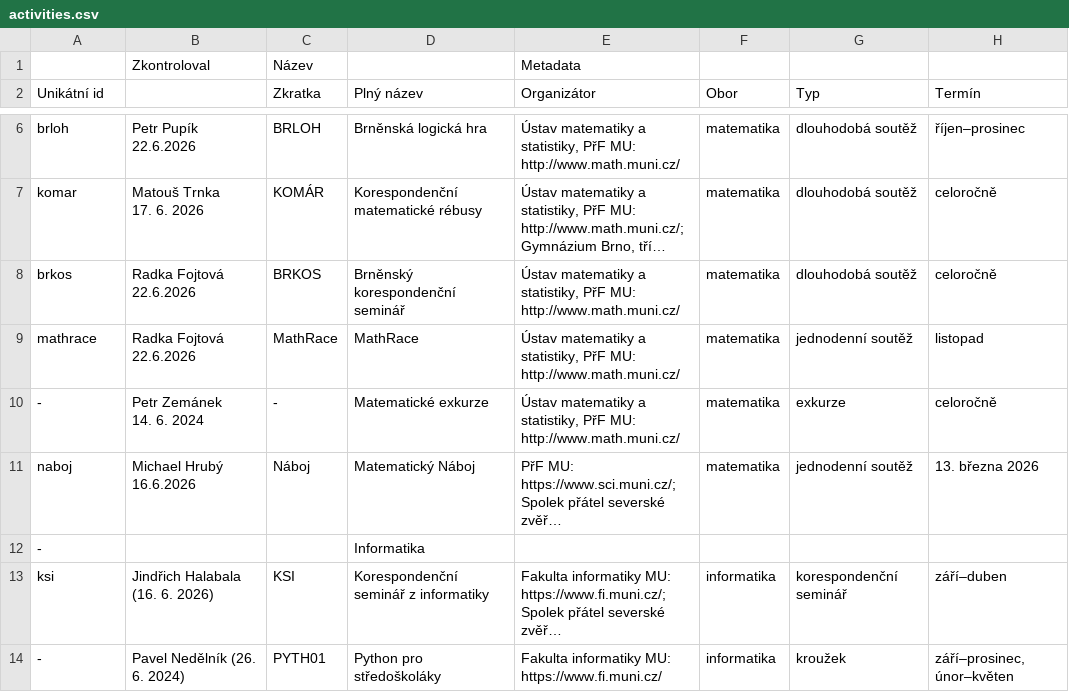
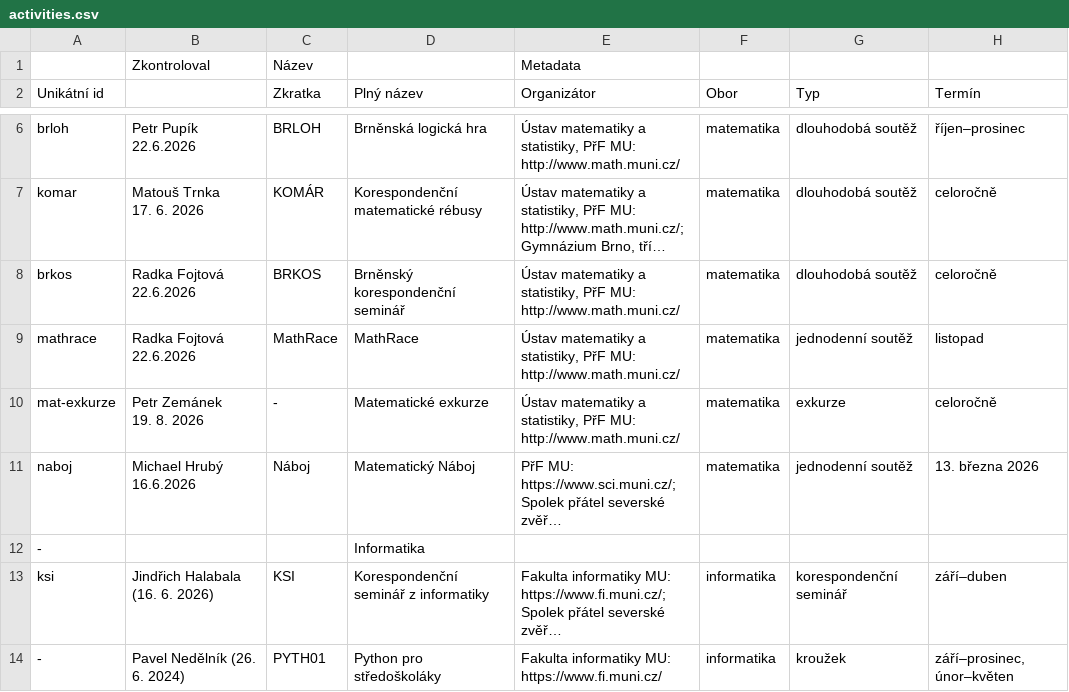
Before and after one commit to zverinec/prostredoskolaky-web, a CSV file: data/activities.csv, drawn as a sheet; only a part is shown, gaps mark what is left out; long unchanged cells end in …; ↵ is a line break in a cell; the diff names each change by its address in the sheet, - before the commit and + after, or states it on an @@ line.

Commit message:
feat: update activities 24/08/2026

```diff
--- a/data/activities.csv
+++ b/data/activities.csv
-A10 (Unikátní id): -
+A10 (Unikátní id): mat-exkurze
-B10: Petr Zemánek ↵ 14. 6. 2024
+B10: Petr Zemánek ↵ 19. 8. 2026
```
Also changed, not shown: 2 other files.
